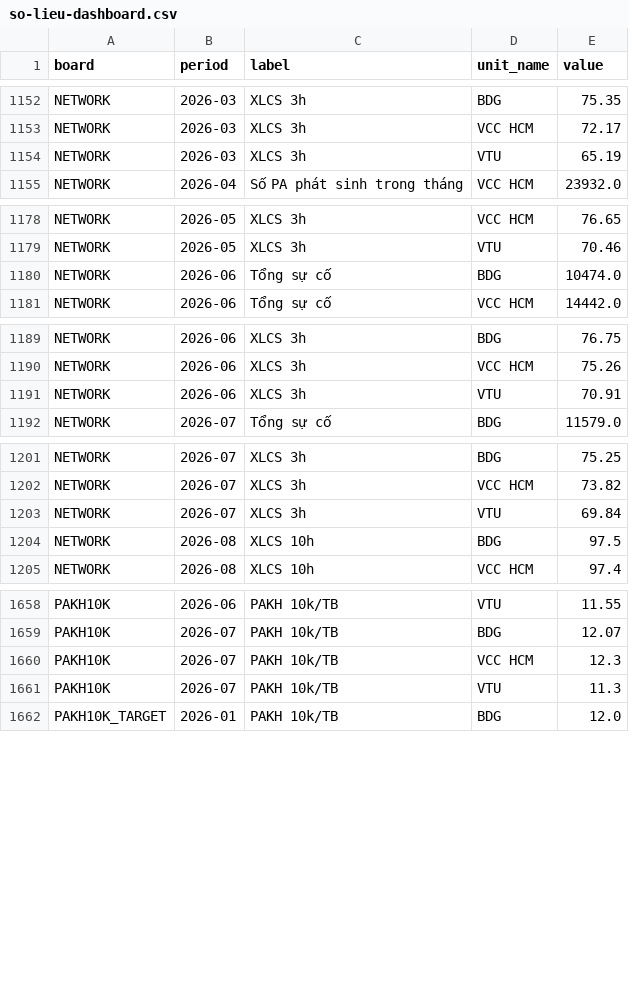
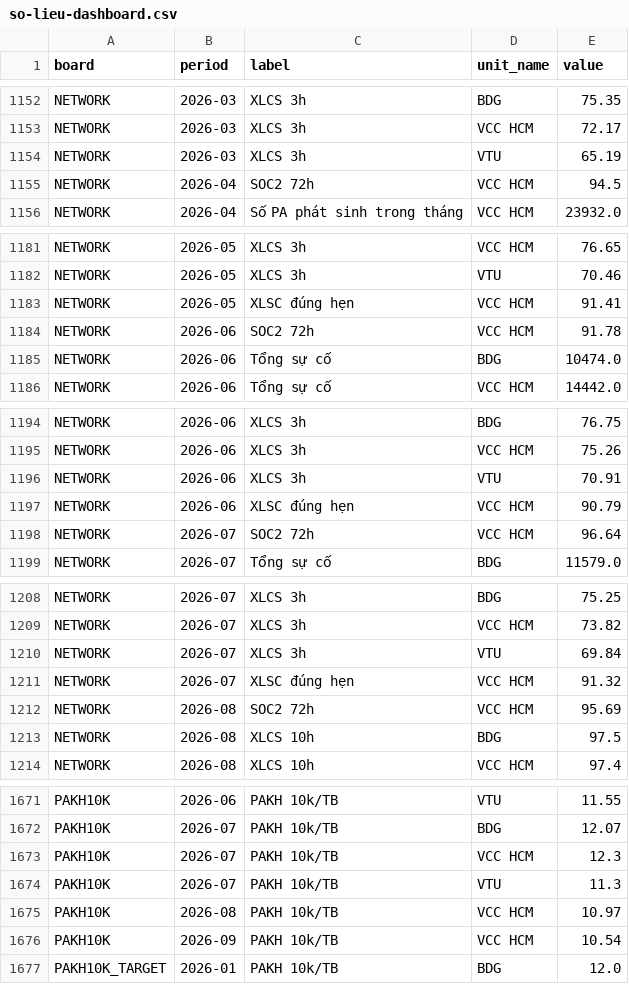
Before and after one commit to vcchcmai-del/portal-vhkt, a CSV file: backend/dong-bo/so-lieu-dashboard.csv, drawn as a sheet; only a part is shown, gaps mark what is left out; the diff covers the shown part only.

```diff
--- a/backend/dong-bo/so-lieu-dashboard.csv
+++ b/backend/dong-bo/so-lieu-dashboard.csv
@@ -1154,2 +1154,3 @@ NETWORK,2026-03,XLCS 3h,VCC HCM,72.17
 NETWORK,2026-03,XLCS 3h,VTU,65.19
+NETWORK,2026-04,SOC2 72h,VCC HCM,94.5
 NETWORK,2026-04,Số PA phát sinh trong tháng,VCC HCM,23932.0
@@ -1179,2 +1182,4 @@ NETWORK,2026-05,XLCS 3h,VCC HCM,76.65
 NETWORK,2026-05,XLCS 3h,VTU,70.46
+NETWORK,2026-05,XLSC đúng hẹn,VCC HCM,91.41
+NETWORK,2026-06,SOC2 72h,VCC HCM,91.78
 NETWORK,2026-06,Tổng sự cố,BDG,10474.0
@@ -1191,2 +1196,4 @@ NETWORK,2026-06,XLCS 3h,VCC HCM,75.26
 NETWORK,2026-06,XLCS 3h,VTU,70.91
+NETWORK,2026-06,XLSC đúng hẹn,VCC HCM,90.79
+NETWORK,2026-07,SOC2 72h,VCC HCM,96.64
 NETWORK,2026-07,Tổng sự cố,BDG,11579.0
@@ -1203,2 +1210,4 @@ NETWORK,2026-07,XLCS 3h,VCC HCM,73.82
 NETWORK,2026-07,XLCS 3h,VTU,69.84
+NETWORK,2026-07,XLSC đúng hẹn,VCC HCM,91.32
+NETWORK,2026-08,SOC2 72h,VCC HCM,95.69
 NETWORK,2026-08,XLCS 10h,BDG,97.5
@@ -1661,2 +1674,4 @@ PAKH10K,2026-07,PAKH 10k/TB,VCC HCM,12.3
 PAKH10K,2026-07,PAKH 10k/TB,VTU,11.3
+PAKH10K,2026-08,PAKH 10k/TB,VCC HCM,10.97
+PAKH10K,2026-09,PAKH 10k/TB,VCC HCM,10.54
 PAKH10K_TARGET,2026-01,PAKH 10k/TB,BDG,12.0
```
Also changed, not shown: 14 added rows elsewhere in this file.
